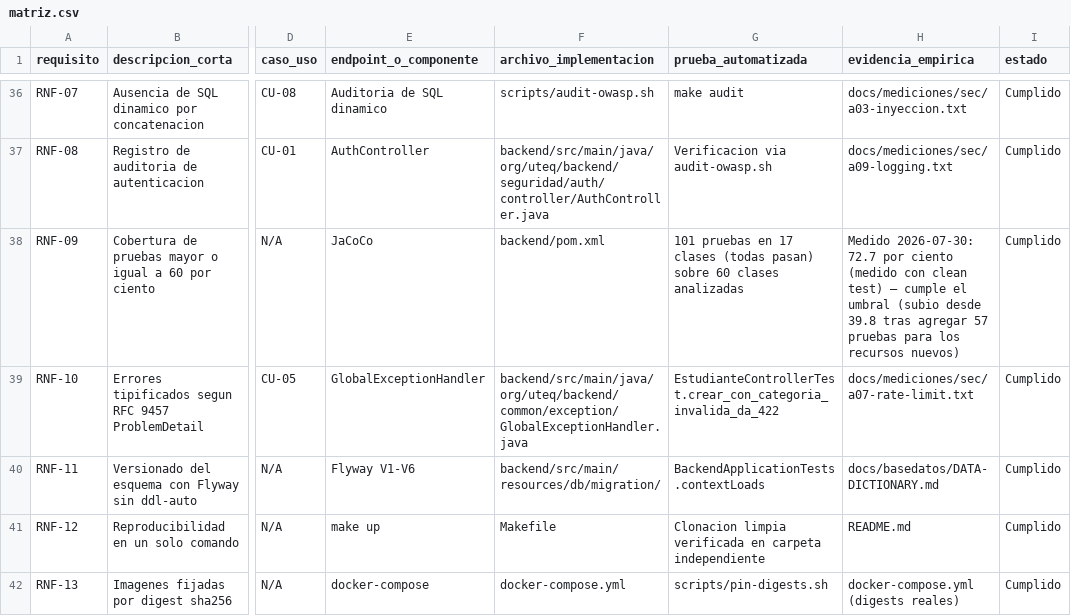
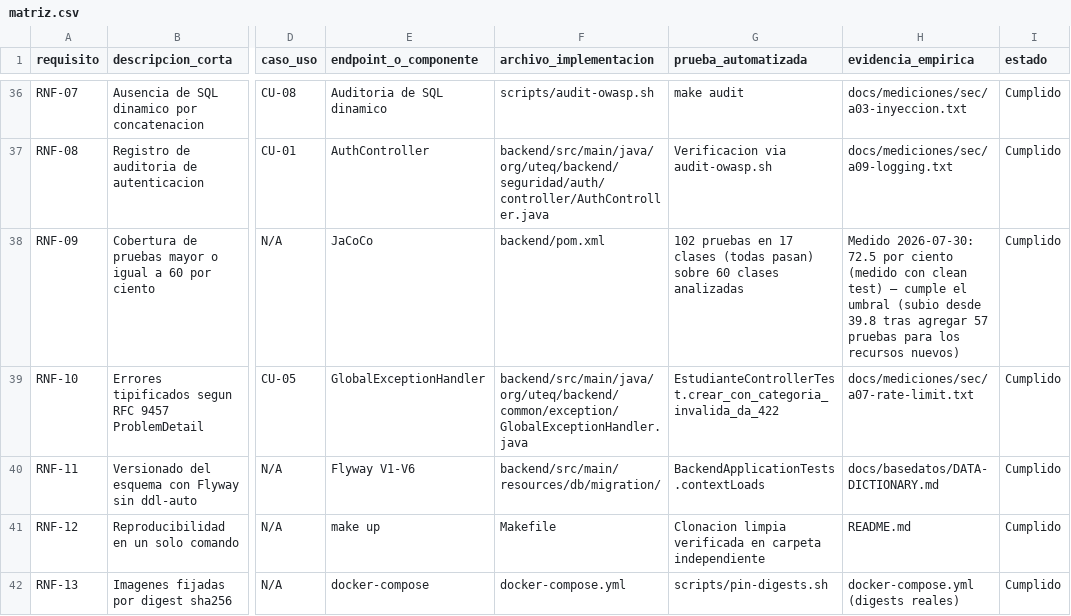
Before and after one commit to DarwinSM21/SGED_APPWEB, a CSV file: docs/trazabilidad/matriz.csv, drawn as a sheet; only a part is shown, gaps mark what is left out; the diff names each change by its address in the sheet, - before the commit and + after, or states it on an @@ line.

```diff
--- a/docs/trazabilidad/matriz.csv
+++ b/docs/trazabilidad/matriz.csv
-G38 (prueba_automatizada): 101 pruebas en…
+G38 (prueba_automatizada): 102 pruebas en…
-H38 (evidencia_empirica): Medido 2026-07-30: 72.7 por ciento…
+H38 (evidencia_empirica): Medido 2026-07-30: 72.5 por ciento…
```
Also changed, not shown: docs/mediciones/jacoco/jacoco.csv, 28 other files.
